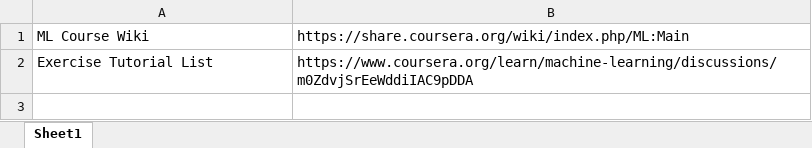
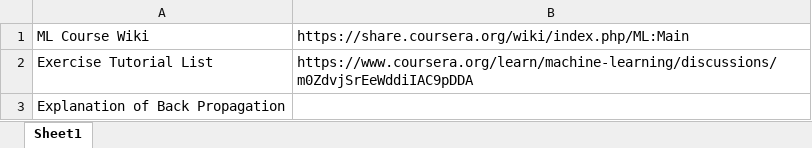
Before and after one commit to iAmWillShepherd/MOOC-MachineLearning, an Excel workbook: Useful Links.xlsx, sheet Sheet1, drawn as a sheet; values as stored, in another font and other column widths than the file's, no borders; the diff names each change by its address in the sheet, - before the commit and + after, or states it on an @@ line.

Commit message:
Added new link to MIT lecture

```diff
--- a/Useful Links.xlsx (sheet Sheet1)
+++ b/Useful Links.xlsx (sheet Sheet1)
+row 3: Explanation of Back Propagation
```
